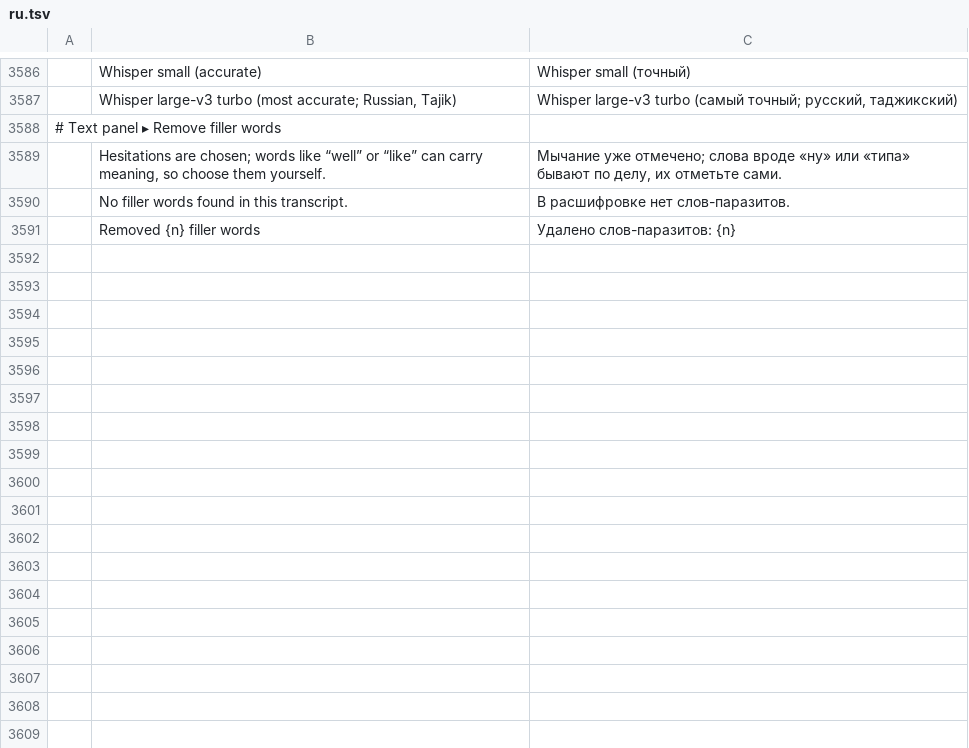
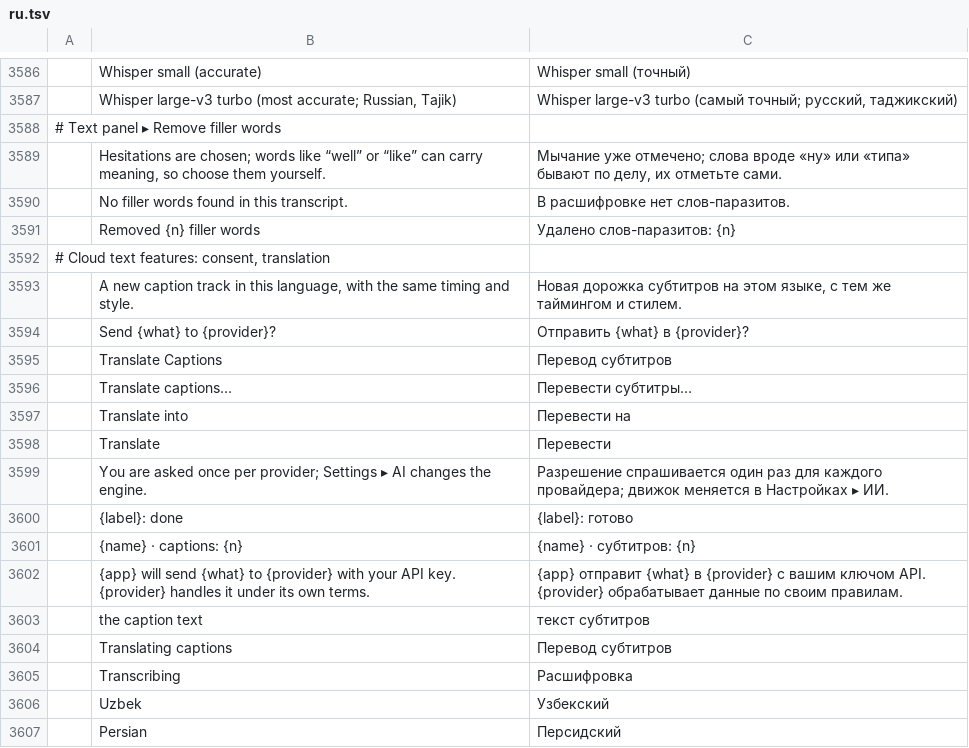
Before and after one commit to guloff/jilo-studio, a TSV file: crates/ui-egui/src/i18n/ru.tsv, drawn as a sheet; only a part is shown, gaps mark what is left out; the diff names each change by its address in the sheet, - before the commit and + after, or states it on an @@ line.

Commit message:
Caption translation into a new track (11.5), cloud tasks in the app's job UI
- engine::ai_tasks: the shape every cloud text feature shares: the text
  engine of Settings ▸ AI, the one-time consent for sending text, the
  answer fetched now or in a background job and applied by the same
  command, nothing sent twice.
- captions.translate: Jilo Studio's prompt and schema in batches of 40;
  a new track under the source with its timing, speakers and style, a
  skipped caption keeps its text; one undo step.
- Text panel ▸ Captions: Translate captions opens a dialog in the app's
  style (target language, Cancel / Translate). The consent, then the job
  in the status bar and the Progress panel like exports and renders (the
  status bar names non-export jobs by their label).
- Fixed job labels (Transcribing, Translating captions) so they can be
  translated; Spanish and Russian strings.

```diff
--- a/crates/ui-egui/src/i18n/ru.tsv
+++ b/crates/ui-egui/src/i18n/ru.tsv
+row 3592: # Cloud text features: consent, translation
+row 3593:  | A new caption track in this language, with the same timing and style. | Новая дорожка субтитров на этом языке, с тем же таймингом и стилем.
+row 3594:  | Send {what} to {provider}? | Отправить {what} в {provider}?
+row 3595:  | Translate Captions | Перевод субтитров
+row 3596:  | Translate captions… | Перевести субтитры…
+row 3597:  | Translate into | Перевести на
+row 3598:  | Translate | Перевести
+row 3599:  | You are asked once per provider; Settings ▸ AI changes the engine. | Разрешение спрашивается один раз для каждого провайдера; движок меняется в Настройках ▸ ИИ.
+row 3600:  | {label}: done | {label}: готово
+row 3601:  | {name} · captions: {n} | {name} · субтитров: {n}
+row 3602:  | {app} will send {what} to {provider} with your API key. {provider} handles it under its own terms. | {app} отправит {what} в {provider} с вашим ключом API. {provider} обрабатывает данные по своим правилам.
+row 3603:  | the caption text | текст субтитров
+row 3604:  | Translating captions | Перевод субтитров
+row 3605:  | Transcribing | Расшифровка
+row 3606:  | Uzbek | Узбекский
+row 3607:  | Persian | Персидский
```
Also changed, not shown: crates/ui-egui/src/i18n/es.tsv, 13 other files.
